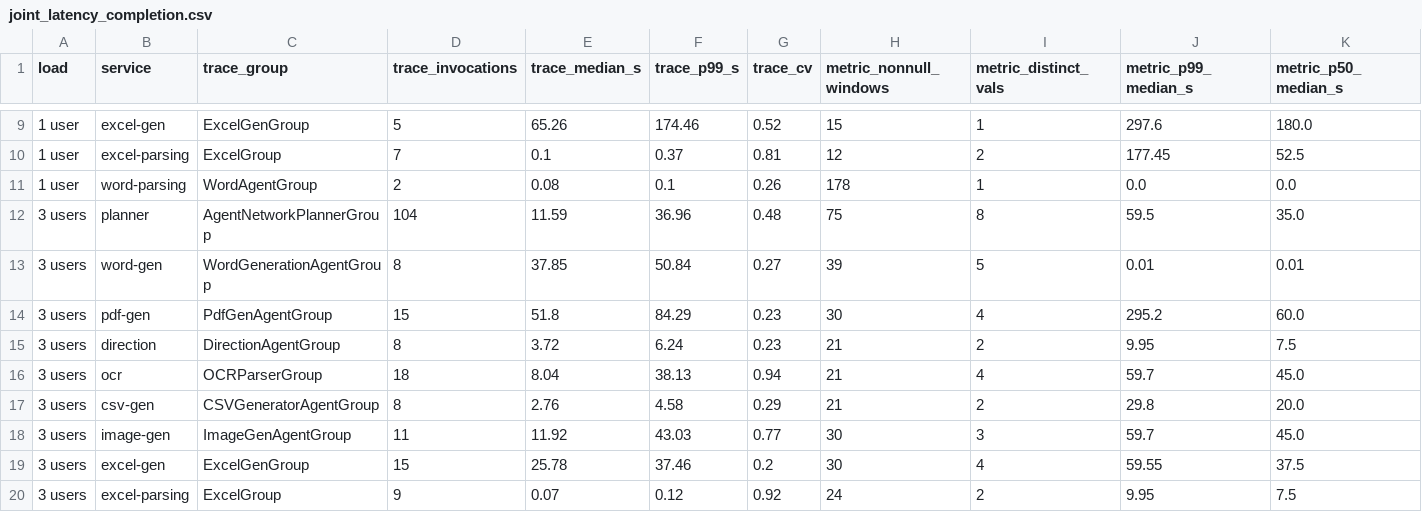
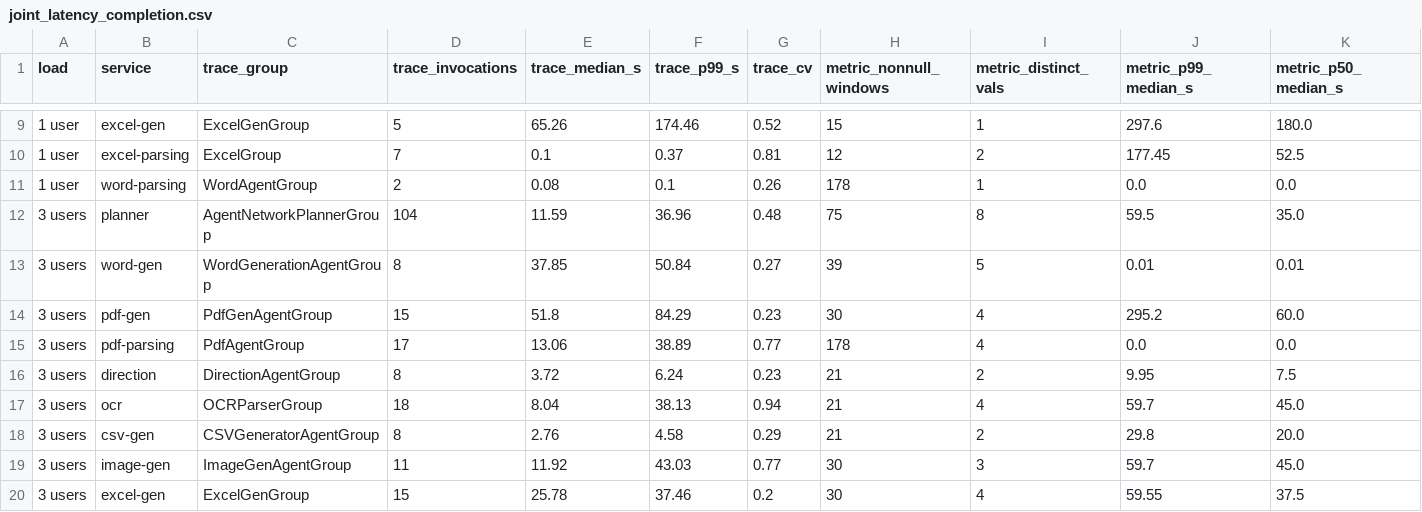
Before and after one commit to WDCloudEdge/data-collector, a CSV file: analysis/tables/joint_latency_completion.csv, drawn as a sheet; only a part is shown, gaps mark what is left out; the shorter side is filled out with more unchanged rows; rows hold the shown columns only; the diff names each change by its address in the sheet, - before the commit and + after, or states it on an @@ line.

```diff
--- a/analysis/tables/joint_latency_completion.csv
+++ b/analysis/tables/joint_latency_completion.csv
+row 15: 3 users | pdf-parsing | PdfAgentGroup | 17 | 13.06 | 38.89 | 0.77 | 178 | 4 | 0.0 | 0.0
```
Also changed, not shown: 38 other files.
